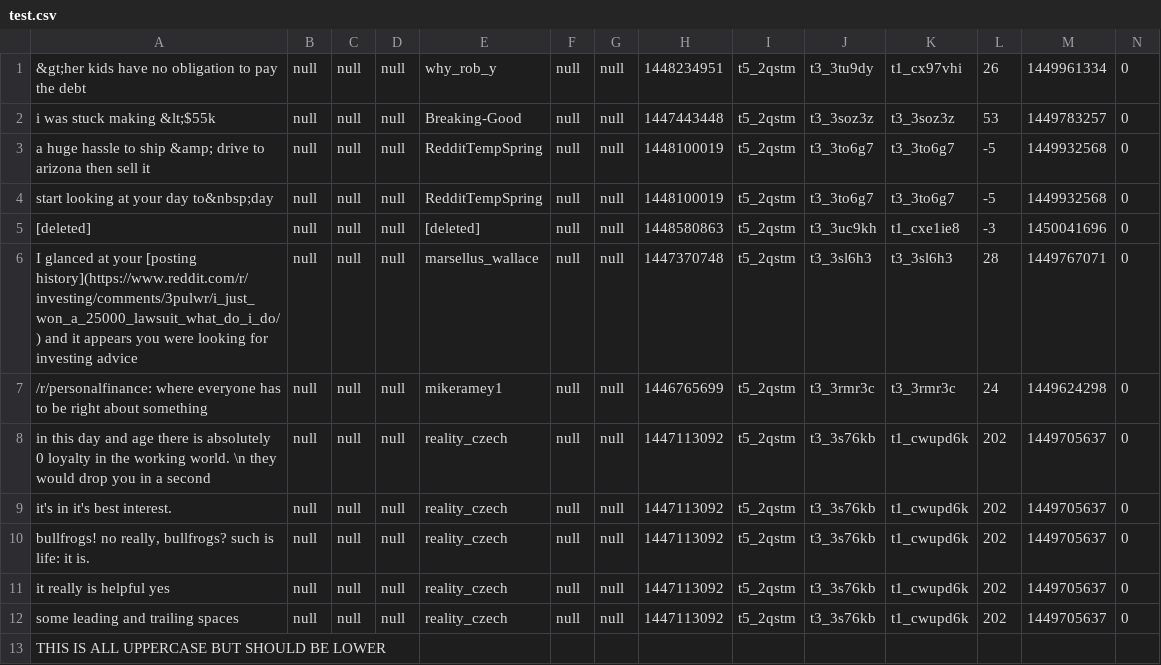
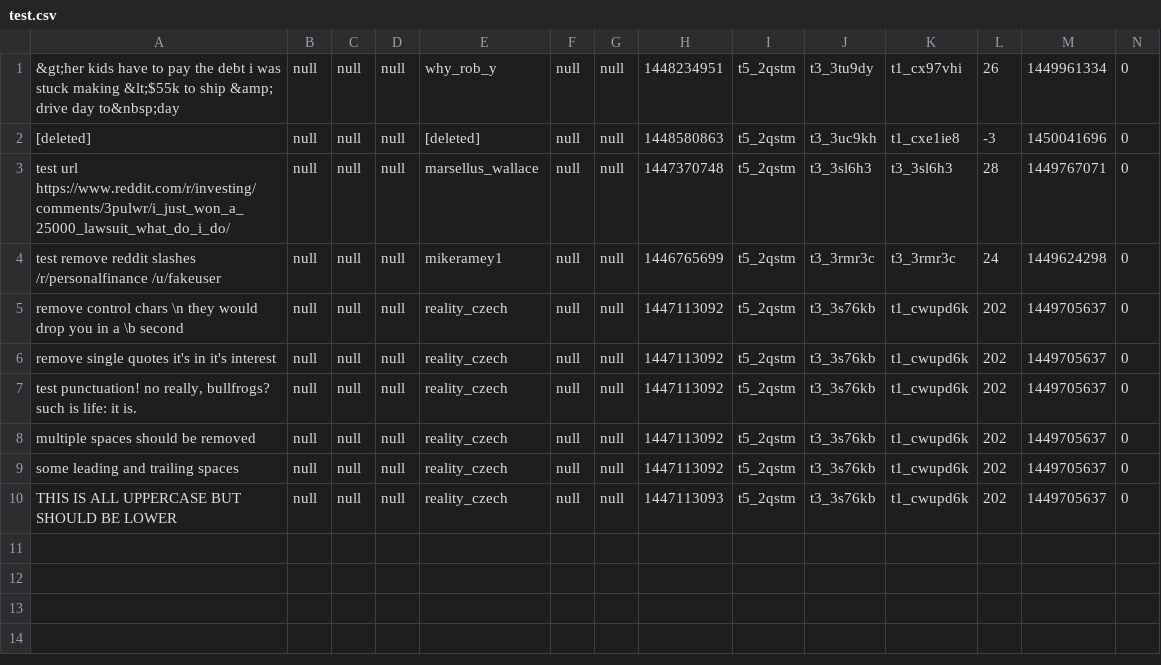
Before and after one commit to jonneff/WordUp, a CSV file: data/test.csv, drawn as a sheet; only a part is shown; removed rows and columns are numbered as before the commit, all else as after; rows hold the shown columns only; the diff covers the shown part only; the diff names each change by its address in the sheet, - before the commit and + after, or states it on an @@ line.

```diff
--- a/data/test.csv
+++ b/data/test.csv
-A1: …kids have no obligation to pay the debt
+A1: …kids have to pay the debt i was stuck making &lt;$55k to ship &amp; drive day to&nbsp;day
-row 2: i was stuck making &lt;$55k | null | null | null | Breaking-Good | null | null | 1447443448 | t5_2qstm | t3_3soz3z | t3_3soz3z | 53 | 1449783257 | 0
-row 3: a huge hassle to ship &amp; drive to arizona then sell it | null | null | null | RedditTempSpring | null | null | 1448100019 | t5_2qstm | t3_3to6g7 | t3_3to6g7 | -5 | 1449932568 | 0
-row 4: start looking at your day to&nbsp;day | null | null | null | RedditTempSpring | null | null | 1448100019 | t5_2qstm | t3_3to6g7 | t3_3to6g7 | -5 | 1449932568 | 0
-A3: I glanced at your [posting history](https://www.reddit.com/r/investing/comments/3pulwr/i_just_won_a_25000_lawsuit_what_do_i_do/) and it appears you were looking for investing advice
+A3: test url https://www.reddit.com/r/investing/comments/3pulwr/i_just_won_a_25000_lawsuit_what_do_i_do/
-A4: /r/personalfinance: where everyone has to be right about something
+A4: test remove reddit slashes /r/personalfinance /u/fakeuser
-A5: in this day and age there is absolutely 0 loyalty in the working world. \n they would drop you in a second
+A5: remove control chars \n they would drop you in a \b second
-A6: it's in it's best interest.
+A6: remove single quotes it's in it's interest
-A7: bullfrogs! no really,…
+A7: test punctuation! no really,…
-A8: it really is helpful yes
+A8: multiple spaces should be removed
-B10: (empty)
+B10: null
-C10: (empty)
+C10: null
-D10: (empty)
+D10: null
-E10: (empty)
+E10: reality_czech
-F10: (empty)
+F10: null
-G10: (empty)
+G10: null
-H10: (empty)
+H10: 1447113093
-I10: (empty)
+I10: t5_2qstm
-J10: (empty)
+J10: t3_3s76kb
-K10: (empty)
+K10: t1_cwupd6k
-L10: (empty)
+L10: 202
-M10: (empty)
+M10: 1449705637
-N10: (empty)
+N10: 0
```
Also changed, not shown: 6 edited cells elsewhere in this file, 3 other files.
